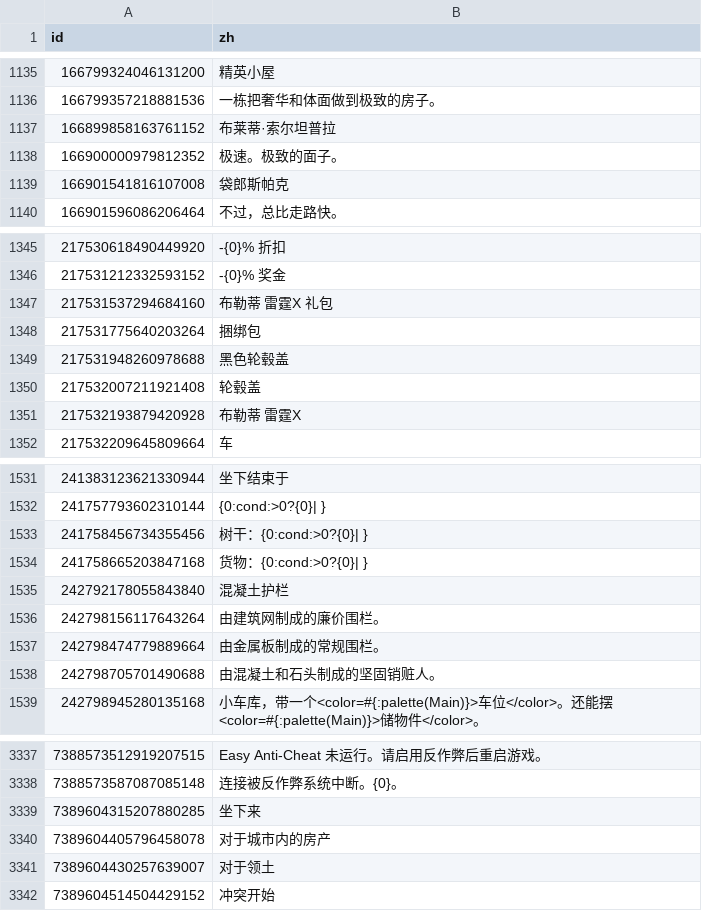
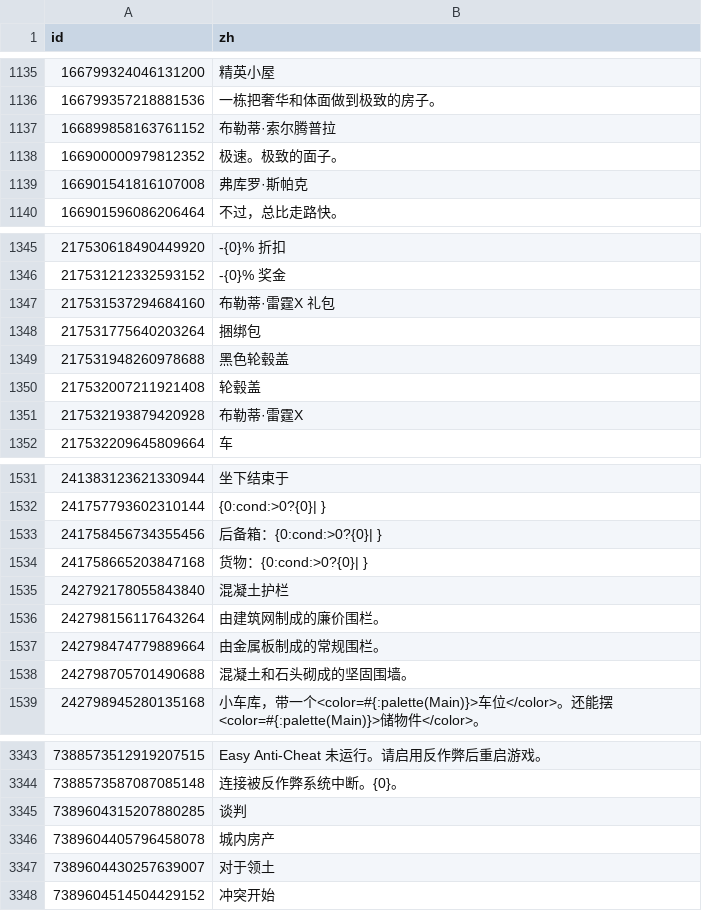
Before and after one commit to duoluoyuji/RobRun-CN, a CSV file: tools/已译补丁.csv, drawn as a sheet; only a part is shown, gaps mark what is left out; the diff covers the shown part only.

```diff
--- a/tools/已译补丁.csv
+++ b/tools/已译补丁.csv
@@ -1139,5 +1139,5 @@
 166799357218881536,一栋把奢华和体面做到极致的房子。
-166899858163761152,布莱蒂·索尔坦普拉
+166899858163761152,布勒蒂·索尔腾普拉
 166900000979812352,极速。极致的面子。
-166901541816107008,袋郎斯帕克
+166901541816107008,弗库罗·斯帕克
 166901596086206464,不过，总比走路快。
@@ -1349,3 +1349,3 @@
 217531212332593152,-{0}% 奖金
-217531537294684160,布勒蒂 雷霆X 礼包
+217531537294684160,布勒蒂·雷霆X 礼包
 217531775640203264,捆绑包
@@ -1353,3 +1353,3 @@
 217532007211921408,轮毂盖
-217532193879420928,布勒蒂 雷霆X
+217532193879420928,布勒蒂·雷霆X
 217532209645809664,车
@@ -1535,3 +1535,3 @@
 241757793602310144,{0:cond:>0?{0}| }
-241758456734355456,树干：{0:cond:>0?{0}| }
+241758456734355456,后备箱：{0:cond:>0?{0}| }
 241758665203847168,货物：{0:cond:>0?{0}| }
@@ -1540,3 +1540,3 @@
 242798474779889664,由金属板制成的常规围栏。
-242798705701490688,由混凝土和石头制成的坚固销赃人。
+242798705701490688,混凝土和石头砌成的坚固围墙。
 242798945280135168,小车库，带一个<color=#{:palette(Main)}>车位</color>。还能摆<color=#{:palette(Main)}>储物件</color>。
@@ -3352,4 +3358,4 @@
 7388573587087085148,连接被反作弊系统中断。{0}。
-7389604315207880285,坐下来
-7389604405796458078,对于城市内的房产
+7389604315207880285,谈判
+7389604405796458078,城内房产
 7389604430257639007,对于领土
```
Also changed, not shown: 6 added rows and 51 edited cells elsewhere in this file, tools/已译补丁_繁體.csv, 8 other files.
